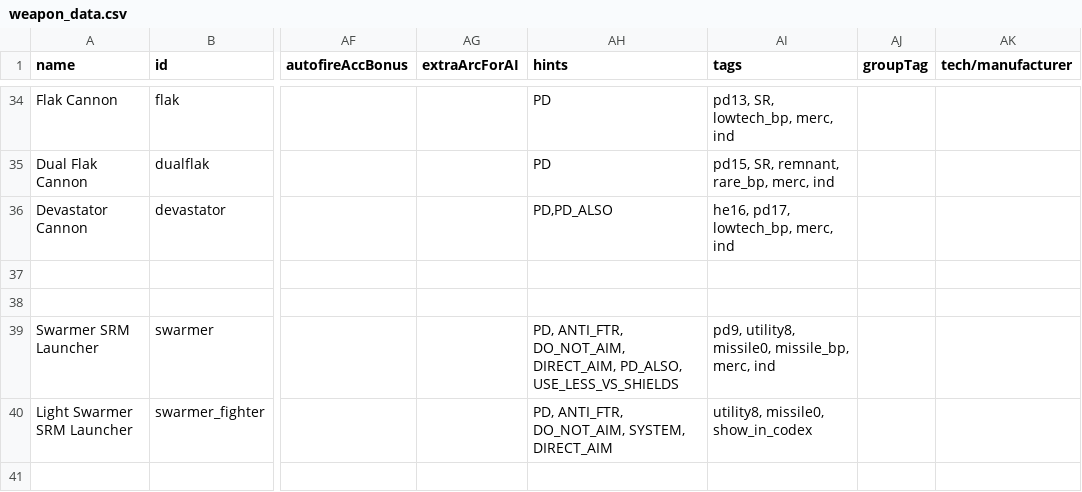
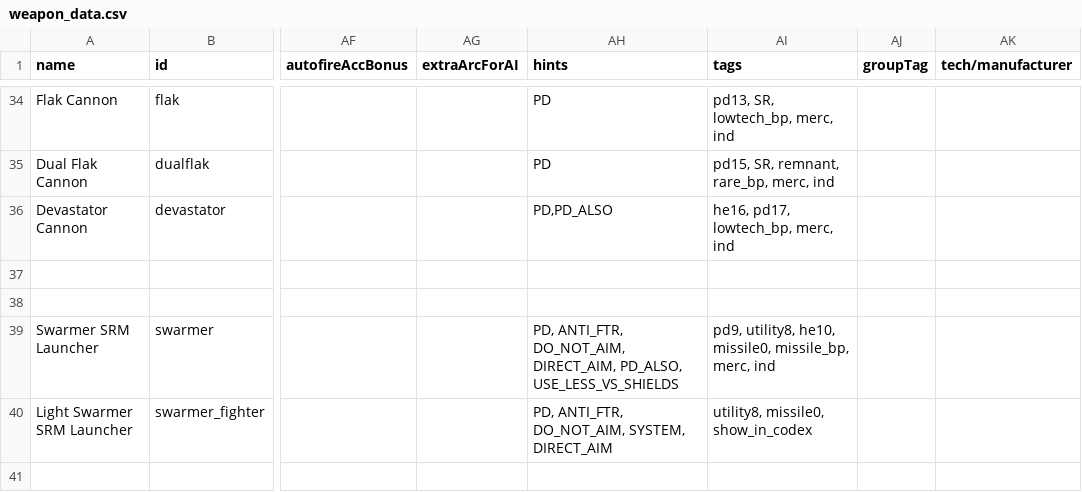
Before and after one commit to RiftandRend/A-Vanilla-Balance-Tweak, a CSV file: data/weapons/weapon_data.csv, drawn as a sheet; only a part is shown, gaps mark what is left out; the diff covers the shown part only; the diff names each change by its address in the sheet, - before the commit and + after, or states it on an @@ line.

```diff
--- a/data/weapons/weapon_data.csv
+++ b/data/weapons/weapon_data.csv
-AI39 (tags): pd9, utility8, missile0, missile_bp,…
+AI39 (tags): pd9, utility8, he10, missile0, missile_bp,…
```
Also changed, not shown: 4 added rows and 53 edited cells elsewhere in this file, data/hullmods/hull_mods.csv, data/hulls/ship_data.csv, 41 other files.
